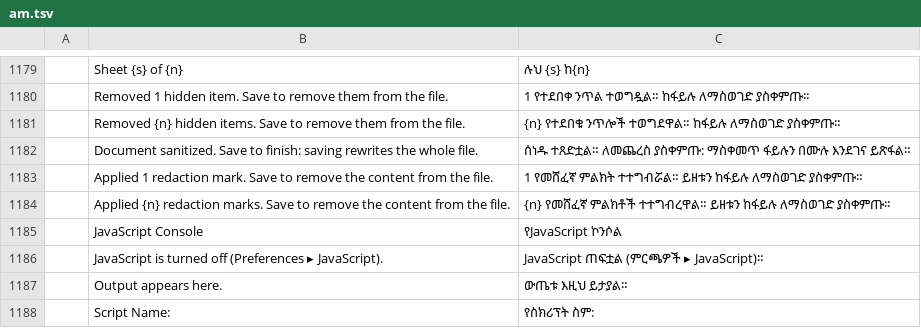
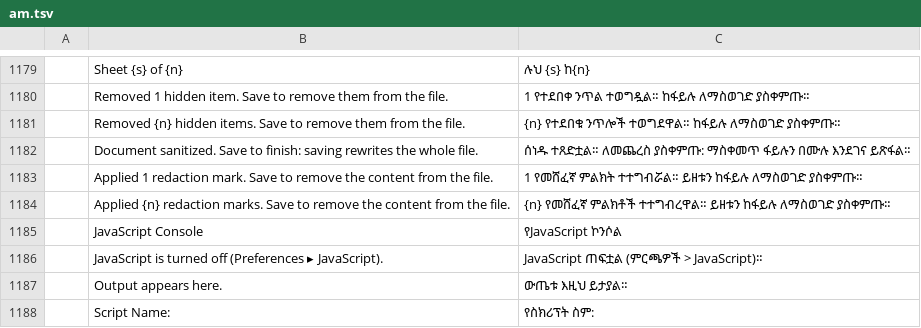
Before and after one commit to omerito/branna, a TSV file: crates/ui-egui/src/i18n/am.tsv, drawn as a sheet; only a part is shown, gaps mark what is left out.

```diff
--- a/crates/ui-egui/src/i18n/am.tsv
+++ b/crates/ui-egui/src/i18n/am.tsv
@@ -1185,3 +1185,3 @@
 	JavaScript Console	የJavaScript ኮንሶል
-	JavaScript is turned off (Preferences ▸ JavaScript).	JavaScript ጠፍቷል (ምርጫዎች ▸ JavaScript)።
+	JavaScript is turned off (Preferences ▸ JavaScript).	JavaScript ጠፍቷል (ምርጫዎች > JavaScript)።
 	Output appears here.	ውጤቱ እዚህ ይታያል።
```
Also changed, not shown: 4 other files.
